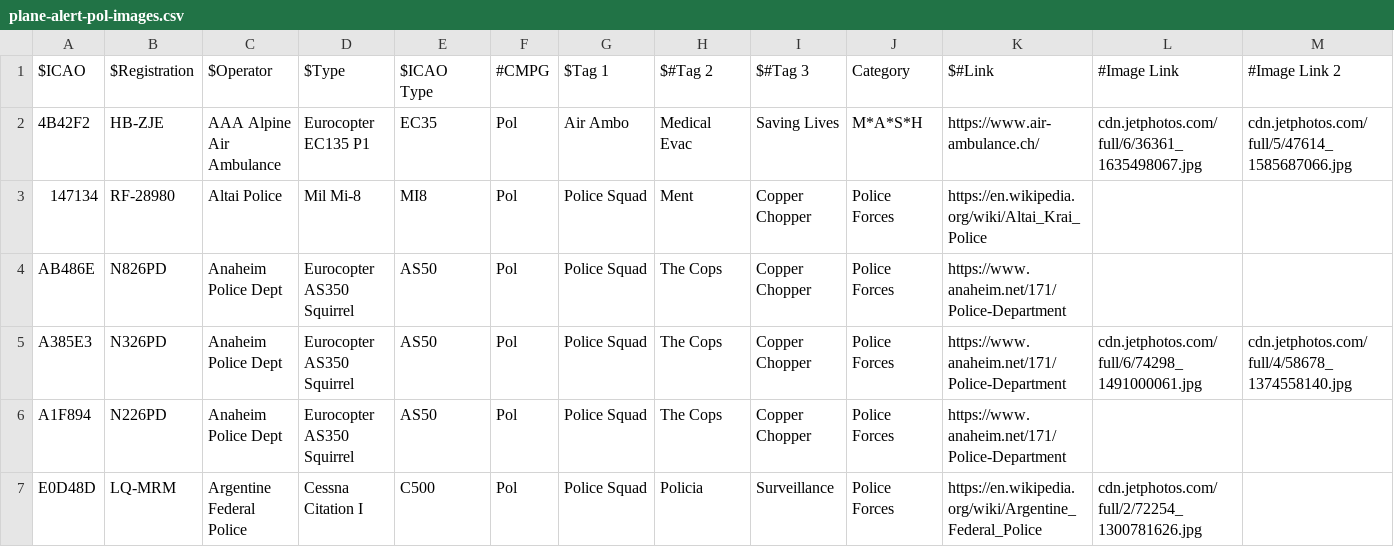
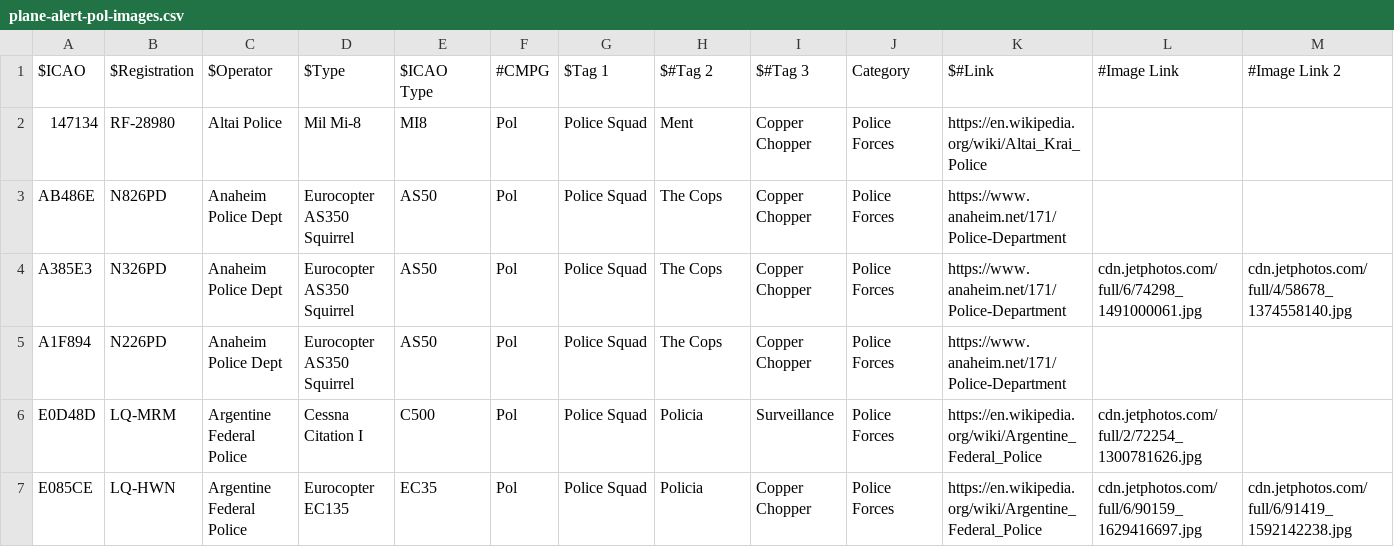
Before and after one commit to sdr-enthusiasts/plane-alert-db, a CSV file: plane-alert-pol-images.csv, drawn as a sheet; only a part is shown; the shorter side is filled out with more unchanged rows; rows hold the shown columns only; the diff names each change by its address in the sheet, - before the commit and + after, or states it on an @@ line.

```diff
--- a/plane-alert-pol-images.csv
+++ b/plane-alert-pol-images.csv
-row 2: 4B42F2 | HB-ZJE | AAA Alpine Air Ambulance | Eurocopter EC135 P1 | EC35 | Pol | Air Ambo | Medical Evac | Saving Lives | M*A*S*H | https://www.air-ambulance.ch/ | cdn.jetphotos.com/full/6/36361_1635498067.jpg | cdn.jetphotos.com/full/5/47614_1585687066.jpg
```
Also changed, not shown: badgers-best.csv, plane-alert-civ.csv, 9 other files.
